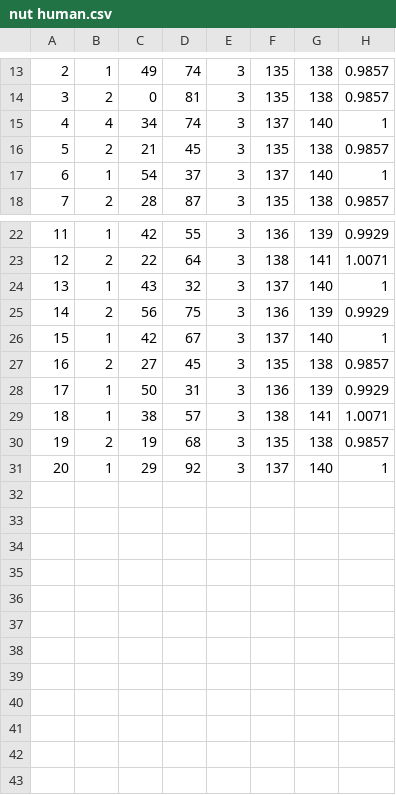
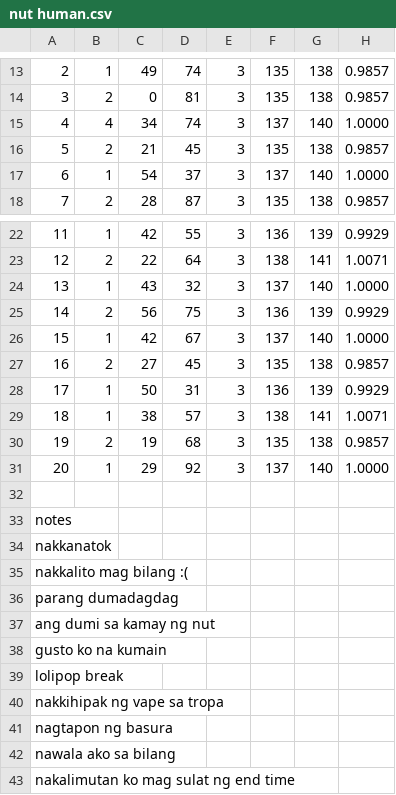
Before and after one commit to erwincarlogonzales/mldetection_data_analysis, a CSV file: data/nut human.csv, drawn as a sheet; only a part is shown, gaps mark what is left out; the diff names each change by its address in the sheet, - before the commit and + after, or states it on an @@ line.

```diff
--- a/data/nut human.csv
+++ b/data/nut human.csv
-H15: 1
+H15: 1.0000
-H17: 1
+H17: 1.0000
-H24: 1
+H24: 1.0000
-H26: 1
+H26: 1.0000
-H31: 1
+H31: 1.0000
+row 32: (empty)
+row 33: notes
+row 34: nakkanatok
+row 35: nakkalito mag bilang :(
+row 36: parang dumadagdag
+row 37: ang dumi sa kamay ng nut
+row 38: gusto ko na kumain
+row 39: lolipop break
+row 40: nakkihipak ng vape sa tropa
+row 41: nagtapon ng basura
+row 42: nawala ako sa bilang
+row 43: nakalimutan ko mag sulat ng end time
```
Also changed, not shown: data/black screw AI.csv, data/nail AI.csv, 11 other files.
